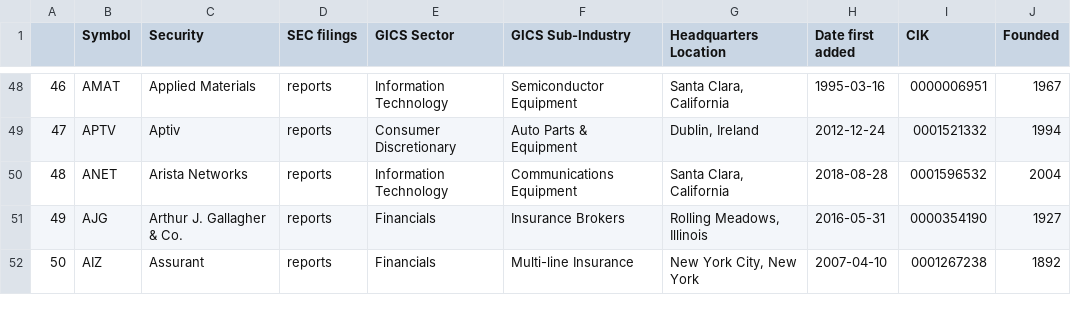
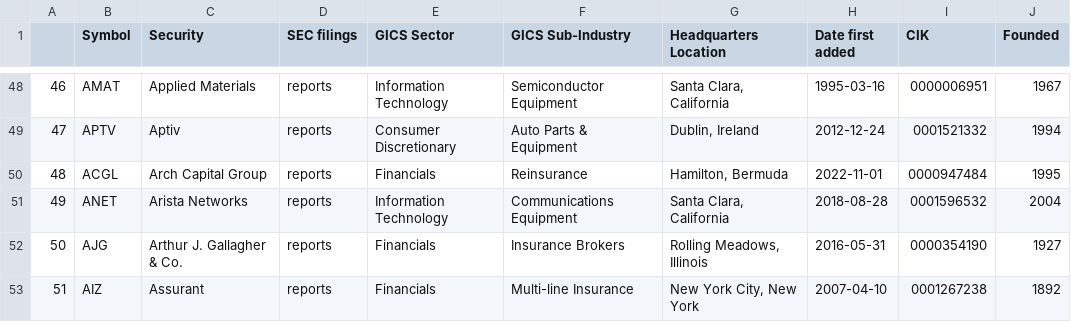
Before and after one commit to vvelicu/s-p500, a CSV file: data/SP500_Components.csv, drawn as a sheet; only a part is shown, gaps mark what is left out; addresses are those after the commit; the diff names each change by its address in the sheet, - before the commit and + after, or states it on an @@ line.

```diff
--- a/data/SP500_Components.csv
+++ b/data/SP500_Components.csv
+row 50: 48 | ACGL | Arch Capital Group | reports | Financials | Reinsurance | Hamilton, Bermuda | 2022-11-01 | 0000947484 | 1995
@@ column A renumbered from row 51 down @@
```
